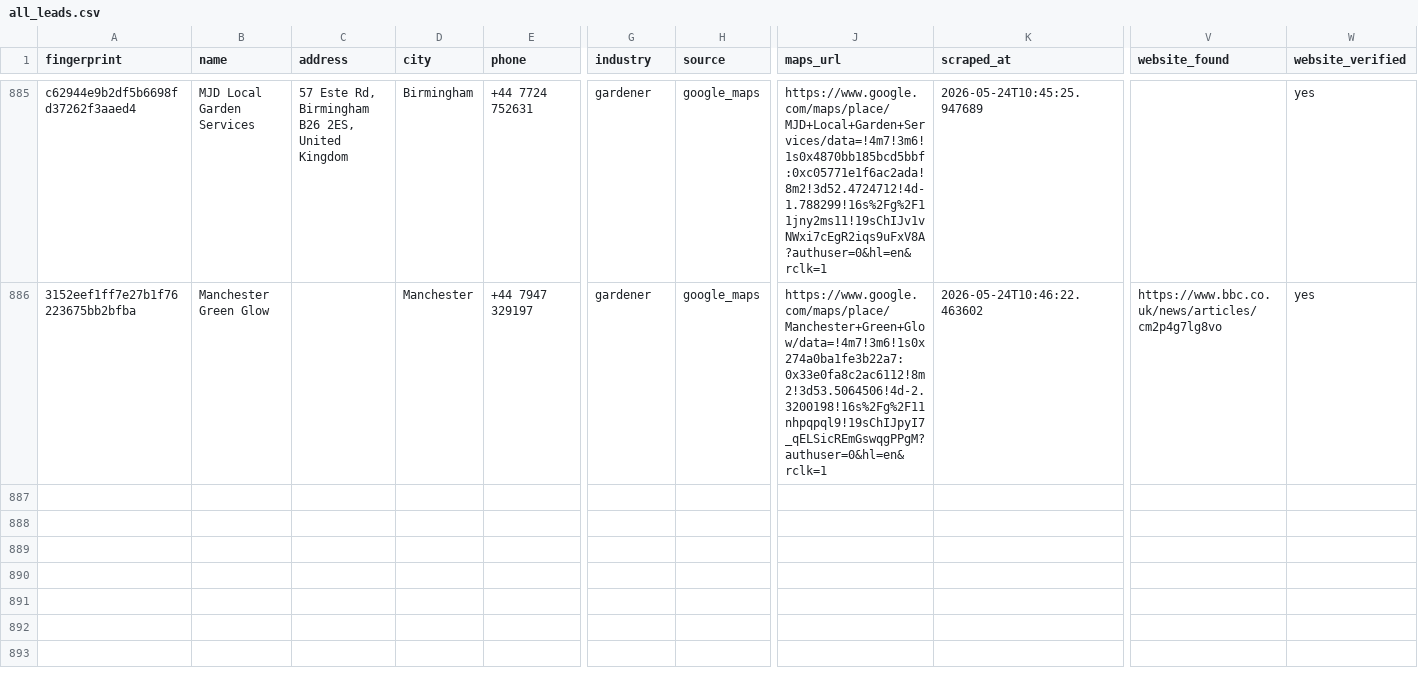
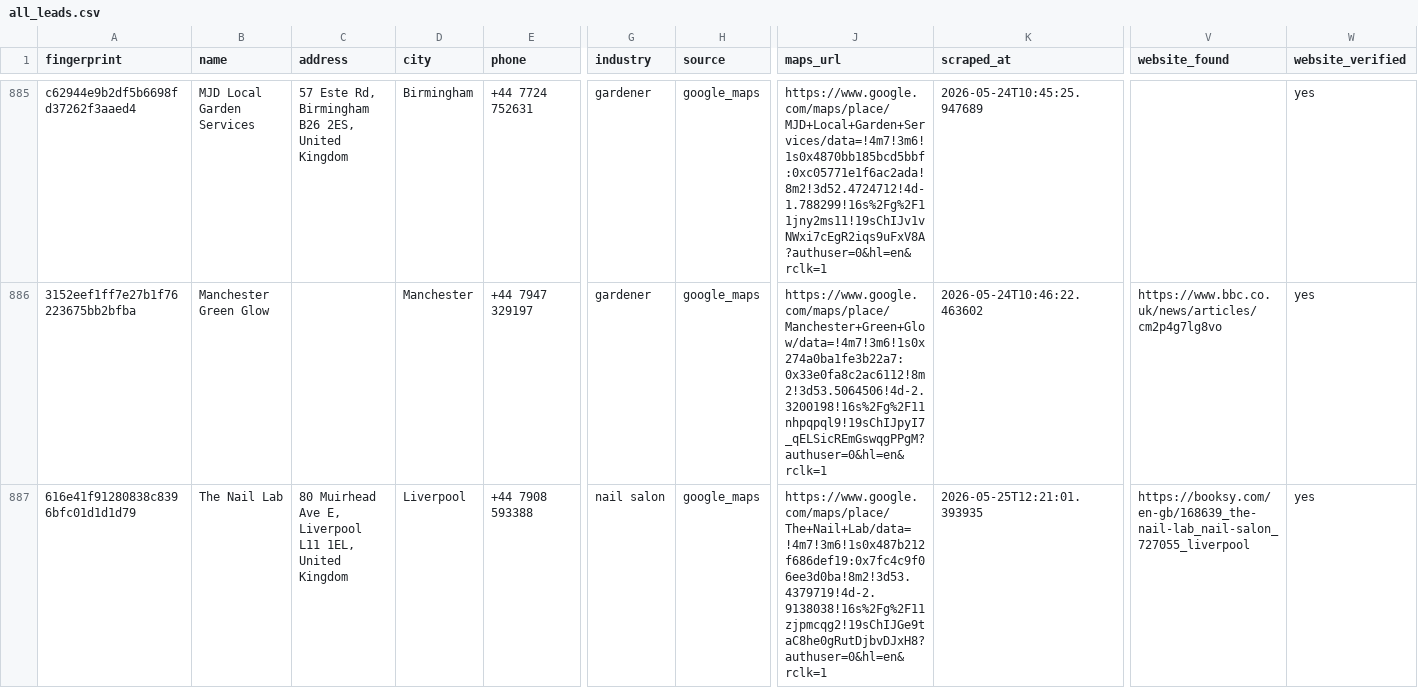
Before and after one commit to zaid5678/gmaps-lead-finder, a CSV file: output/all_leads.csv, drawn as a sheet; only a part is shown, gaps mark what is left out; rows hold the shown columns only; the diff names each change by its address in the sheet, - before the commit and + after, or states it on an @@ line.

```diff
--- a/output/all_leads.csv
+++ b/output/all_leads.csv
+row 887: 616e41f91280838c8396bfc01d1d1d79 | The Nail Lab | 80 Muirhead Ave E, Liverpool L11 1EL, United Kingdom | Liverpool | +44 7908 593388 | nail salon | google_maps | https://www.google.com/maps/place/The+Nail+Lab/data=!4m7!3m6!1s0x487b212f686def19:0x7fc4c9f06ee3d0ba!8m2!3d53.4379719!4d-2.9138038!16s%2Fg%2F11zjpmcqg2!19sChIJGe9taC8he0gRutDjbvDJxH8?authuser=0&hl=en&rclk=1 | 2026-05-25T12:21:01.393935 | https://booksy.com/en-gb/168639_the-nail-lab_nail-salon_727055_liverpool | yes
```
Also changed, not shown: 1 other file.
